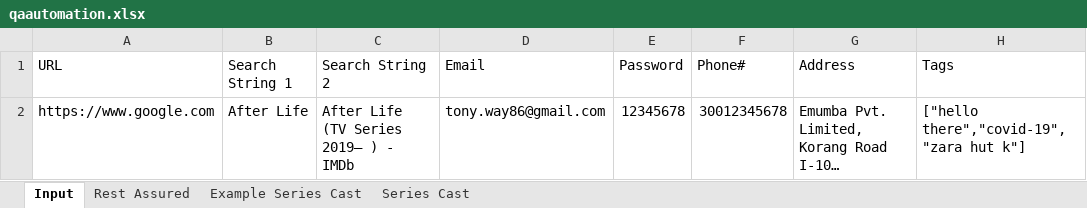
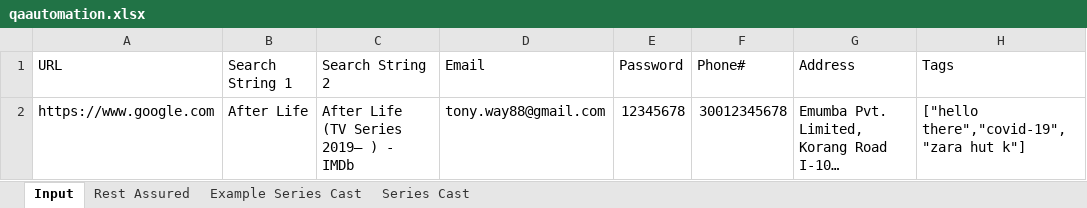
Before and after one commit to MHamza-Y/qa-automation-test-java, an Excel workbook: target/test-classes/qaautomation.xlsx, sheet Input, drawn as a sheet; only a part is shown; long unchanged cells end in …; values as stored, in another font and other column widths than the file's, no borders; the diff names each change by its address in the sheet, - before the commit and + after, or states it on an @@ line.

```diff
--- a/target/test-classes/qaautomation.xlsx (sheet Input)
+++ b/target/test-classes/qaautomation.xlsx (sheet Input)
-D2 (Email): tony.way86@gmail.com
+D2 (Email): tony.way88@gmail.com
```
Also changed, not shown: sheet Rest Assured, 15 other files.
